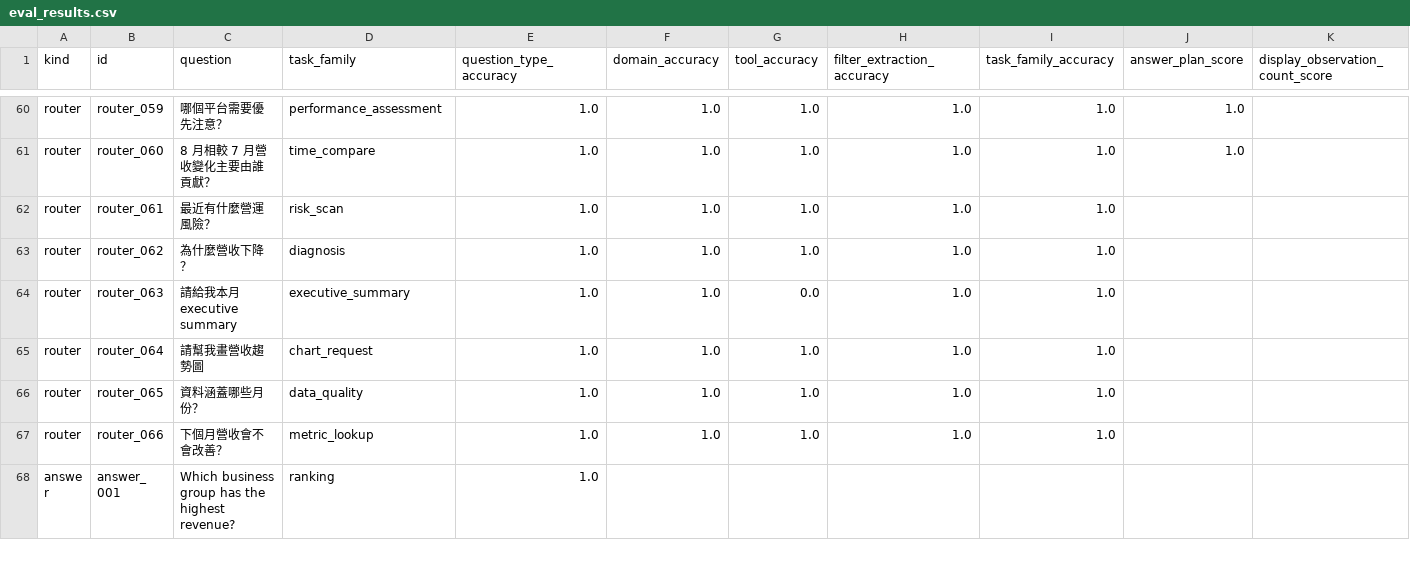
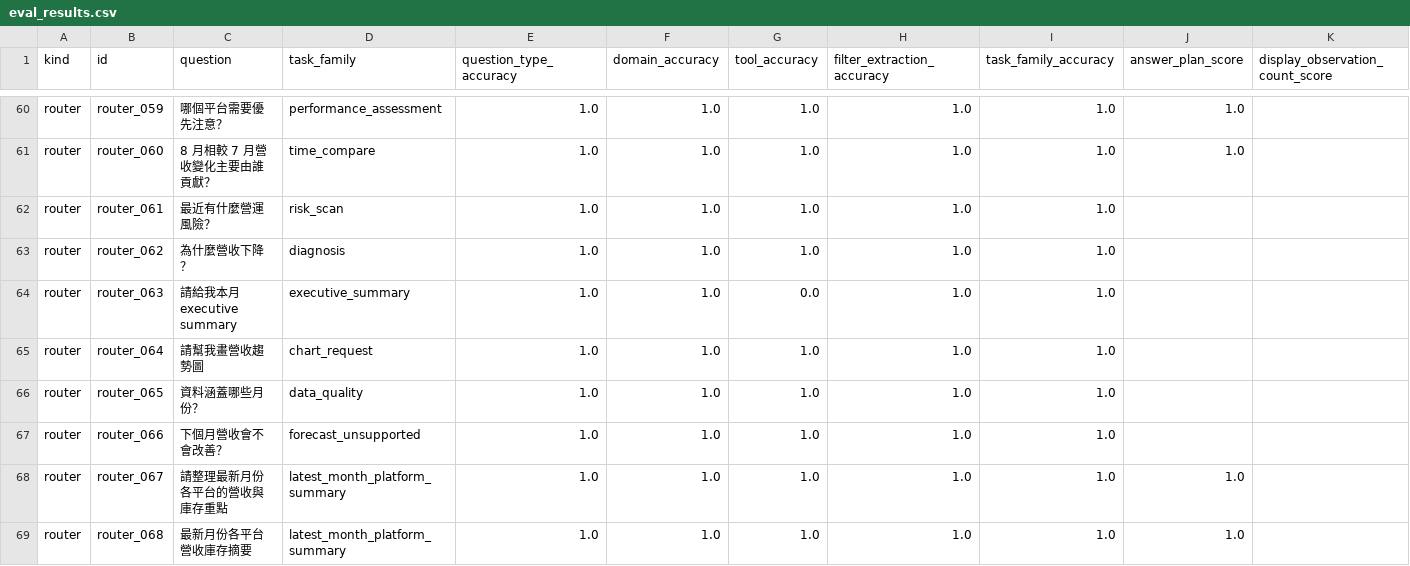
Before and after one commit to Itzel0115/rvn, a CSV file: eval/eval_results.csv, drawn as a sheet; only a part is shown, gaps mark what is left out; the shorter side is filled out with more unchanged rows; rows hold the shown columns only; the diff covers the shown part only; the diff names each change by its address in the sheet, - before the commit and + after, or states it on an @@ line.

Commit message:
Add Phase 8F task coverage hotfixes

```diff
--- a/eval/eval_results.csv
+++ b/eval/eval_results.csv
-D67 (task_family): metric_lookup
+D67 (task_family): forecast_unsupported
+row 68: router | router_067 | 請整理最新月份各平台的營收與庫存重點 | latest_month_platform_summary | 1.0 | 1.0 | 1.0 | 1.0 | 1.0 | 1.0
+row 69: router | router_068 | 最新月份各平台營收庫存摘要 | latest_month_platform_summary | 1.0 | 1.0 | 1.0 | 1.0 | 1.0 | 1.0
```
Also changed, not shown: 8 added rows and 13 edited cells elsewhere in this file, eval/demo_smoke_results.csv, 17 other files.
